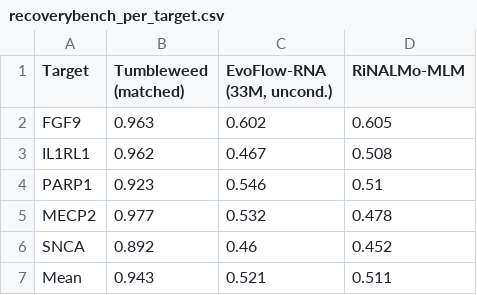
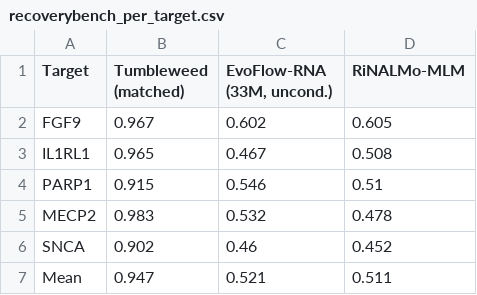
Before and after one commit to foundfold/Tumbleweed, a CSV file: benchmark_release/tables/recoverybench_per_target.csv, drawn as a sheet.

```diff
--- a/benchmark_release/tables/recoverybench_per_target.csv
+++ b/benchmark_release/tables/recoverybench_per_target.csv
@@ -1,7 +1,7 @@
 Target,Tumbleweed (matched),"EvoFlow-RNA (33M, uncond.)",RiNALMo-MLM
-FGF9,0.963,0.602,0.605
-IL1RL1,0.962,0.467,0.508
-PARP1,0.923,0.546,0.51
-MECP2,0.977,0.532,0.478
-SNCA,0.892,0.46,0.452
-Mean,0.943,0.521,0.511
+FGF9,0.967,0.602,0.605
+IL1RL1,0.965,0.467,0.508
+PARP1,0.915,0.546,0.51
+MECP2,0.983,0.532,0.478
+SNCA,0.902,0.46,0.452
+Mean,0.947,0.521,0.511
```
Also changed, not shown: 10 other files.
